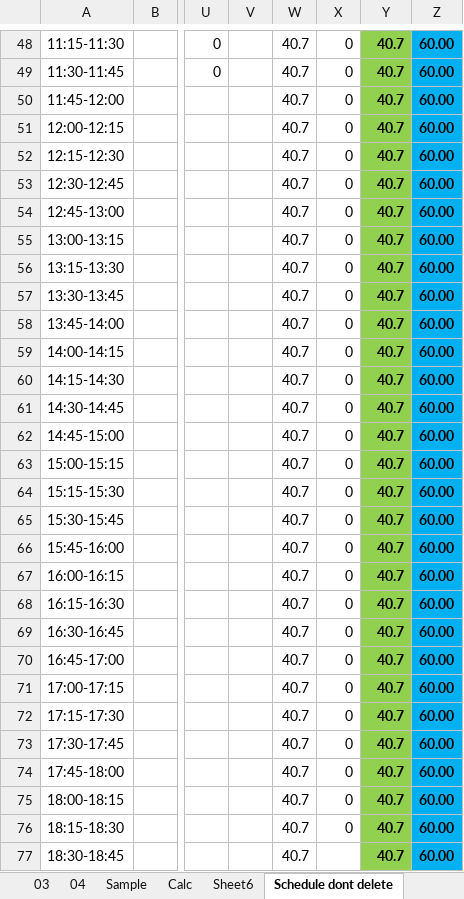
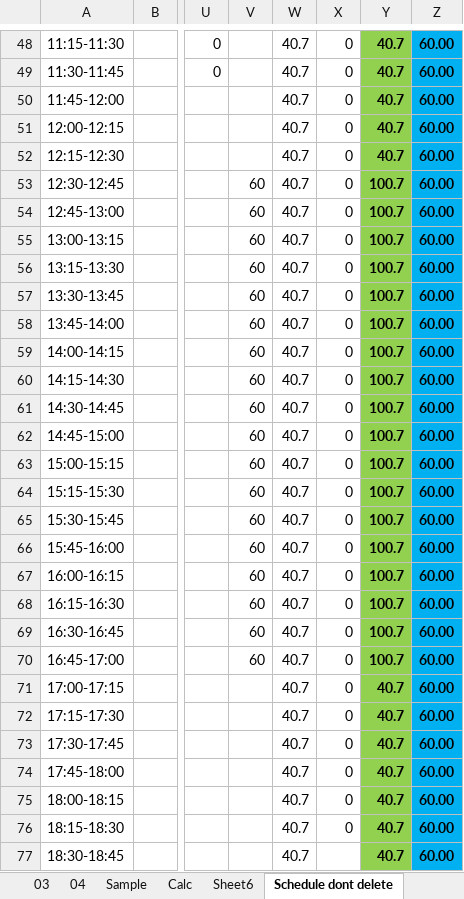
Before and after one commit to Bikramsth/LDC_DATA-ANALYZER, an Excel workbook: LDC_Data/Log Sheet 2083/LogSheet Jestha-2-2083.xlsx, sheet Schedule dont delete, drawn as a sheet; only a part is shown, gaps mark what is left out; values as stored, in another font and other column widths than the file's, no borders; the diff names each change by its address in the sheet, - before the commit and + after, or states it on an @@ line.

Commit message:
Auto-sync: 5/18/2026 11:33:08 AM

```diff
--- a/LDC_Data/Log Sheet 2083/LogSheet Jestha-2-2083.xlsx (sheet Schedule dont delete)
+++ b/LDC_Data/Log Sheet 2083/LogSheet Jestha-2-2083.xlsx (sheet Schedule dont delete)
-V53:V70: (empty)
+V53:V70: 60
-Y53:Y70: 40.7
+Y53:Y70: 100.7
```
